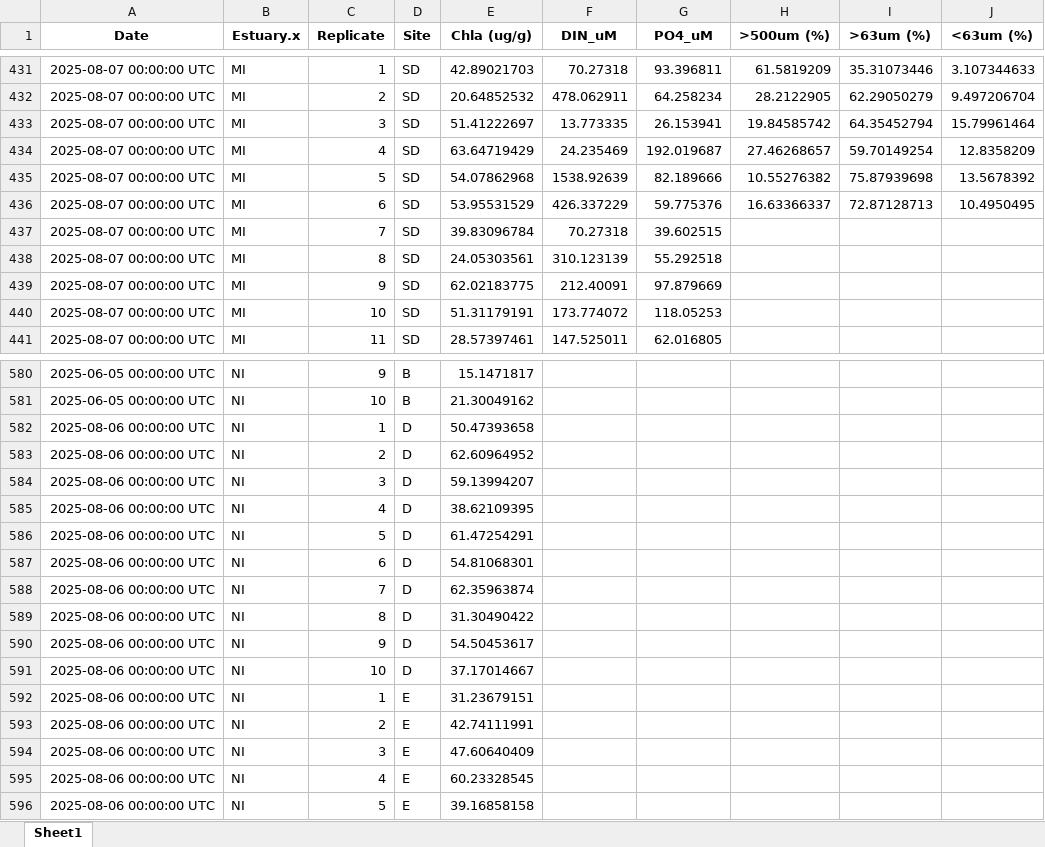
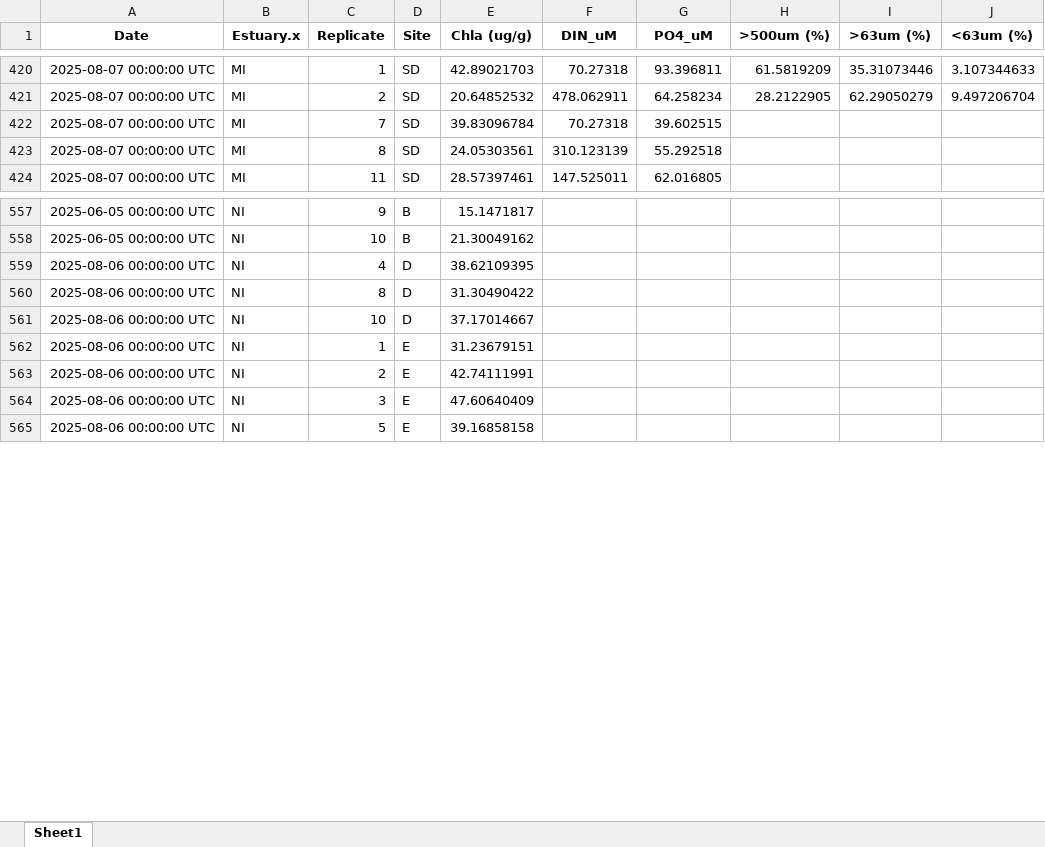
Before and after one commit to Hgfishguy/MS_Thesis_Stats, an Excel workbook: Data/forest_data.xlsx, sheet Sheet1, drawn as a sheet; only a part is shown, gaps mark what is left out; values as stored, in another font and other column widths than the file's, no borders; removed rows and columns are numbered as before the commit, all else as after; the diff covers the shown part only; the diff names each change by its address in the sheet, - before the commit and + after, or states it on an @@ line.

Commit message:
updating stats with new ecotaxa data

```diff
--- a/Data/forest_data.xlsx (sheet Sheet1)
+++ b/Data/forest_data.xlsx (sheet Sheet1)
-row 433: 2025-08-07 00:00:00 UTC | MI | 3 | SD | 51.41222697 | 13.773335 | 26.153941 | 19.84585742 | 64.35452794 | 15.79961464
-row 434: 2025-08-07 00:00:00 UTC | MI | 4 | SD | 63.64719429 | 24.235469 | 192.019687 | 27.46268657 | 59.70149254 | 12.8358209
-row 435: 2025-08-07 00:00:00 UTC | MI | 5 | SD | 54.07862968 | 1538.92639 | 82.189666 | 10.55276382 | 75.87939698 | 13.5678392
-row 436: 2025-08-07 00:00:00 UTC | MI | 6 | SD | 53.95531529 | 426.337229 | 59.775376 | 16.63366337 | 72.87128713 | 10.4950495
-row 439: 2025-08-07 00:00:00 UTC | MI | 9 | SD | 62.02183775 | 212.40091 | 97.879669
-row 440: 2025-08-07 00:00:00 UTC | MI | 10 | SD | 51.31179191 | 173.774072 | 118.05253
-row 582: 2025-08-06 00:00:00 UTC | NI | 1 | D | 50.47393658
-row 583: 2025-08-06 00:00:00 UTC | NI | 2 | D | 62.60964952
-row 584: 2025-08-06 00:00:00 UTC | NI | 3 | D | 59.13994207
-row 586: 2025-08-06 00:00:00 UTC | NI | 5 | D | 61.47254291
-row 587: 2025-08-06 00:00:00 UTC | NI | 6 | D | 54.81068301
-row 588: 2025-08-06 00:00:00 UTC | NI | 7 | D | 62.35963874
-row 590: 2025-08-06 00:00:00 UTC | NI | 9 | D | 54.50453617
-row 595: 2025-08-06 00:00:00 UTC | NI | 4 | E | 60.23328545
```
Also changed, not shown: 15 added rows, 22 removed rows and 55 edited cells elsewhere in this sheet, Data/Diversity_wider.xlsx, 15 other files.
